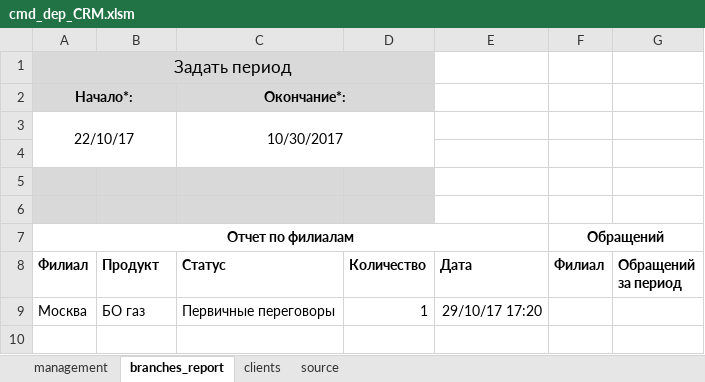
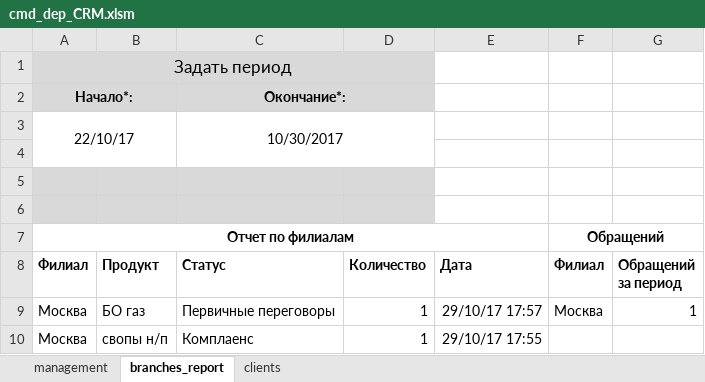
Before and after one commit to hoadu/cmd_dep_CRM, an Excel workbook: cmd_dep_CRM.xlsm, sheet branches_report, drawn as a sheet; values as stored, in another font and other column widths than the file's, no borders; charts and pictures not drawn; the diff names each change by its address in the sheet, - before the commit and + after, or states it on an @@ line.

```diff
--- a/cmd_dep_CRM.xlsm (sheet branches_report)
+++ b/cmd_dep_CRM.xlsm (sheet branches_report)
@@ sheet tab hidden: source @@
-E9 (Дата): 29/10/17 17:20
+E9 (Дата): 29/10/17 17:57
-F9 (Филиал): (empty)
+F9 (Филиал): Москва
-G9 (Обращений за период): (empty)
+G9 (Обращений за период): 1
+row 10: Москва | свопы н/п | Комплаенс | 1 | 29/10/17 17:55
```
Also changed, not shown: sheet clients, sheet management, charts or pictures, 2 other files.
